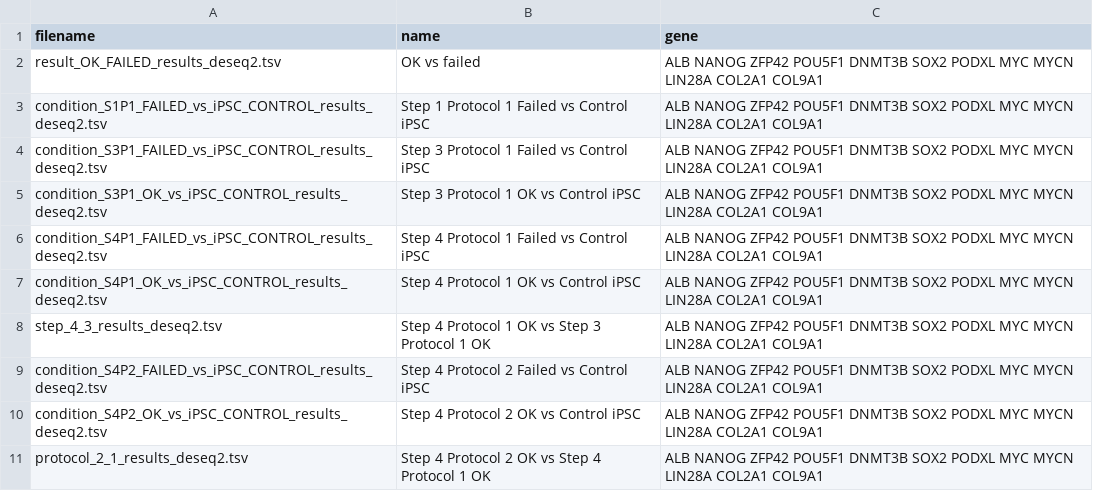
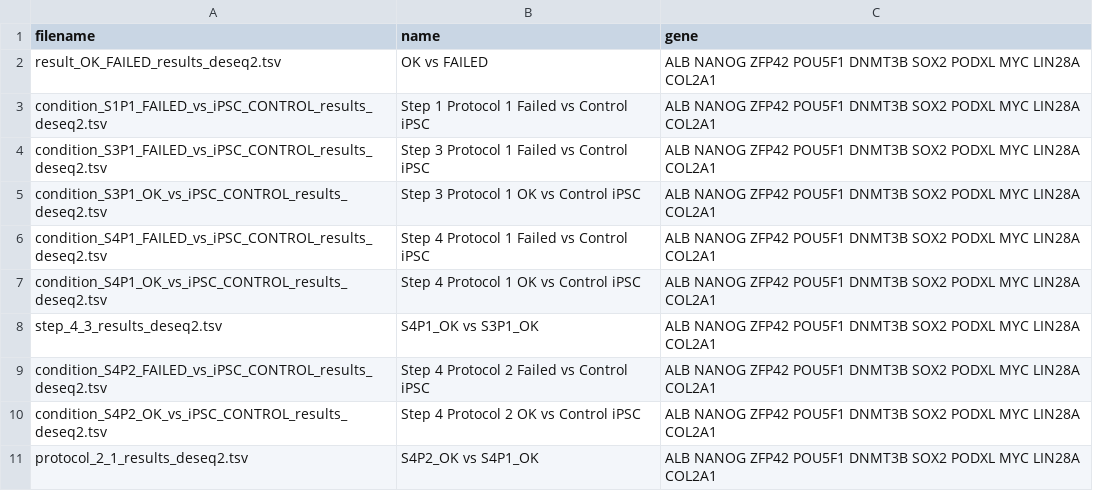
Before and after one commit to stf57/deiva, a TSV file: data/index.tsv, drawn as a sheet.

Commit message:
update

```diff
--- a/data/index.tsv
+++ b/data/index.tsv
@@ -1,11 +1,11 @@
 filename	name	gene
-result_OK_FAILED_results_deseq2.tsv	OK vs failed	ALB NANOG ZFP42 POU5F1 DNMT3B SOX2 PODXL MYC MYCN LIN28A COL2A1 COL9A1
-condition_S1P1_FAILED_vs_iPSC_CONTROL_results_deseq2.tsv	Step 1 Protocol 1 Failed vs Control iPSC	ALB NANOG ZFP42 POU5F1 DNMT3B SOX2 PODXL MYC MYCN LIN28A COL2A1 COL9A1
-condition_S3P1_FAILED_vs_iPSC_CONTROL_results_deseq2.tsv	Step 3 Protocol 1 Failed vs Control iPSC	ALB NANOG ZFP42 POU5F1 DNMT3B SOX2 PODXL MYC MYCN LIN28A COL2A1 COL9A1
-condition_S3P1_OK_vs_iPSC_CONTROL_results_deseq2.tsv	Step 3 Protocol 1 OK vs Control iPSC	ALB NANOG ZFP42 POU5F1 DNMT3B SOX2 PODXL MYC MYCN LIN28A COL2A1 COL9A1
-condition_S4P1_FAILED_vs_iPSC_CONTROL_results_deseq2.tsv	Step 4 Protocol 1 Failed vs Control iPSC	ALB NANOG ZFP42 POU5F1 DNMT3B SOX2 PODXL MYC MYCN LIN28A COL2A1 COL9A1
-condition_S4P1_OK_vs_iPSC_CONTROL_results_deseq2.tsv	Step 4 Protocol 1 OK vs Control iPSC	ALB NANOG ZFP42 POU5F1 DNMT3B SOX2 PODXL MYC MYCN LIN28A COL2A1 COL9A1
-step_4_3_results_deseq2.tsv	Step 4 Protocol 1 OK vs Step 3 Protocol 1 OK	ALB NANOG ZFP42 POU5F1 DNMT3B SOX2 PODXL MYC MYCN LIN28A COL2A1 COL9A1
-condition_S4P2_FAILED_vs_iPSC_CONTROL_results_deseq2.tsv	Step 4 Protocol 2 Failed vs Control iPSC	ALB NANOG ZFP42 POU5F1 DNMT3B SOX2 PODXL MYC MYCN LIN28A COL2A1 COL9A1
-condition_S4P2_OK_vs_iPSC_CONTROL_results_deseq2.tsv	Step 4 Protocol 2 OK vs Control iPSC	ALB NANOG ZFP42 POU5F1 DNMT3B SOX2 PODXL MYC MYCN LIN28A COL2A1 COL9A1
-protocol_2_1_results_deseq2.tsv	Step 4 Protocol 2 OK vs Step 4 Protocol 1 OK	ALB NANOG ZFP42 POU5F1 DNMT3B SOX2 PODXL MYC MYCN LIN28A COL2A1 COL9A1
+result_OK_FAILED_results_deseq2.tsv	OK vs FAILED	ALB NANOG ZFP42 POU5F1 DNMT3B SOX2 PODXL MYC LIN28A COL2A1
+condition_S1P1_FAILED_vs_iPSC_CONTROL_results_deseq2.tsv	Step 1 Protocol 1 Failed vs Control iPSC	ALB NANOG ZFP42 POU5F1 DNMT3B SOX2 PODXL MYC LIN28A COL2A1
+condition_S3P1_FAILED_vs_iPSC_CONTROL_results_deseq2.tsv	Step 3 Protocol 1 Failed vs Control iPSC	ALB NANOG ZFP42 POU5F1 DNMT3B SOX2 PODXL MYC LIN28A COL2A1
+condition_S3P1_OK_vs_iPSC_CONTROL_results_deseq2.tsv	Step 3 Protocol 1 OK vs Control iPSC	ALB NANOG ZFP42 POU5F1 DNMT3B SOX2 PODXL MYC LIN28A COL2A1
+condition_S4P1_FAILED_vs_iPSC_CONTROL_results_deseq2.tsv	Step 4 Protocol 1 Failed vs Control iPSC	ALB NANOG ZFP42 POU5F1 DNMT3B SOX2 PODXL MYC LIN28A COL2A1
+condition_S4P1_OK_vs_iPSC_CONTROL_results_deseq2.tsv	Step 4 Protocol 1 OK vs Control iPSC	ALB NANOG ZFP42 POU5F1 DNMT3B SOX2 PODXL MYC LIN28A COL2A1
+step_4_3_results_deseq2.tsv	S4P1_OK vs S3P1_OK	ALB NANOG ZFP42 POU5F1 DNMT3B SOX2 PODXL MYC LIN28A COL2A1
+condition_S4P2_FAILED_vs_iPSC_CONTROL_results_deseq2.tsv	Step 4 Protocol 2 Failed vs Control iPSC	ALB NANOG ZFP42 POU5F1 DNMT3B SOX2 PODXL MYC LIN28A COL2A1
+condition_S4P2_OK_vs_iPSC_CONTROL_results_deseq2.tsv	Step 4 Protocol 2 OK vs Control iPSC	ALB NANOG ZFP42 POU5F1 DNMT3B SOX2 PODXL MYC LIN28A COL2A1
+protocol_2_1_results_deseq2.tsv	S4P2_OK vs S4P1_OK	ALB NANOG ZFP42 POU5F1 DNMT3B SOX2 PODXL MYC LIN28A COL2A1
```
